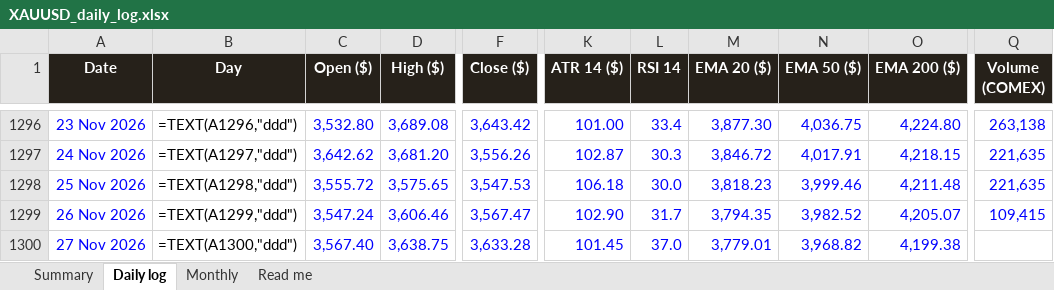
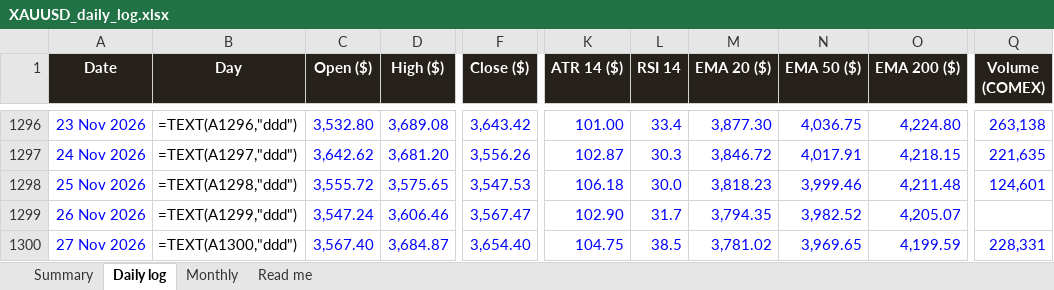
Before and after one commit to basemayman-ux/gold-agent, an Excel workbook: docs/data/XAUUSD_daily_log.xlsx, sheet Daily log, drawn as a sheet; only a part is shown, gaps mark what is left out; values as stored, in another font and other column widths than the file's, no borders; formulas without a stored value are shown as written; conditional formats not drawn; the diff names each change by its address in the sheet, - before the commit and + after, or states it on an @@ line.

Commit message:
daily log 2026-11-28

```diff
--- a/docs/data/XAUUSD_daily_log.xlsx (sheet Daily log)
+++ b/docs/data/XAUUSD_daily_log.xlsx (sheet Daily log)
-Q1298 (Volume (COMEX)): 221,635
+Q1298 (Volume (COMEX)): 124,601
-Q1299 (Volume (COMEX)): 109,415
+Q1299 (Volume (COMEX)): (empty)
-D1300 (High ($)): 3,638.75
+D1300 (High ($)): 3,684.87
-F1300 (Close ($)): 3,633.28
+F1300 (Close ($)): 3,654.40
-K1300 (ATR 14 ($)): 101.45
+K1300 (ATR 14 ($)): 104.75
-L1300 (RSI 14): 37.0
+L1300 (RSI 14): 38.5
-M1300 (EMA 20 ($)): 3,779.01
+M1300 (EMA 20 ($)): 3,781.02
-N1300 (EMA 50 ($)): 3,968.82
+N1300 (EMA 50 ($)): 3,969.65
-O1300 (EMA 200 ($)): 4,199.38
+O1300 (EMA 200 ($)): 4,199.59
-Q1300 (Volume (COMEX)): (empty)
+Q1300 (Volume (COMEX)): 228,331
```
Also changed, not shown: 1 other file.
